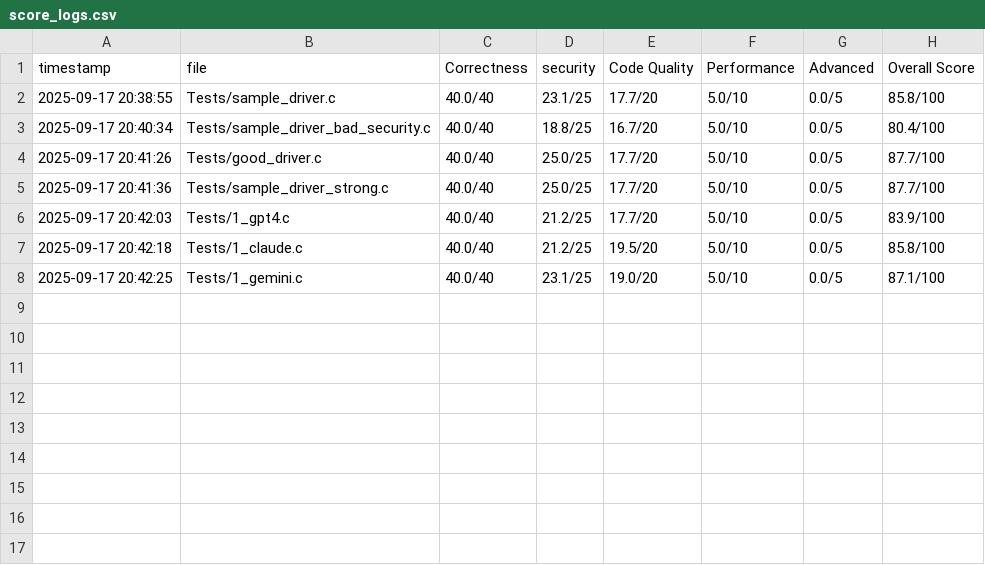
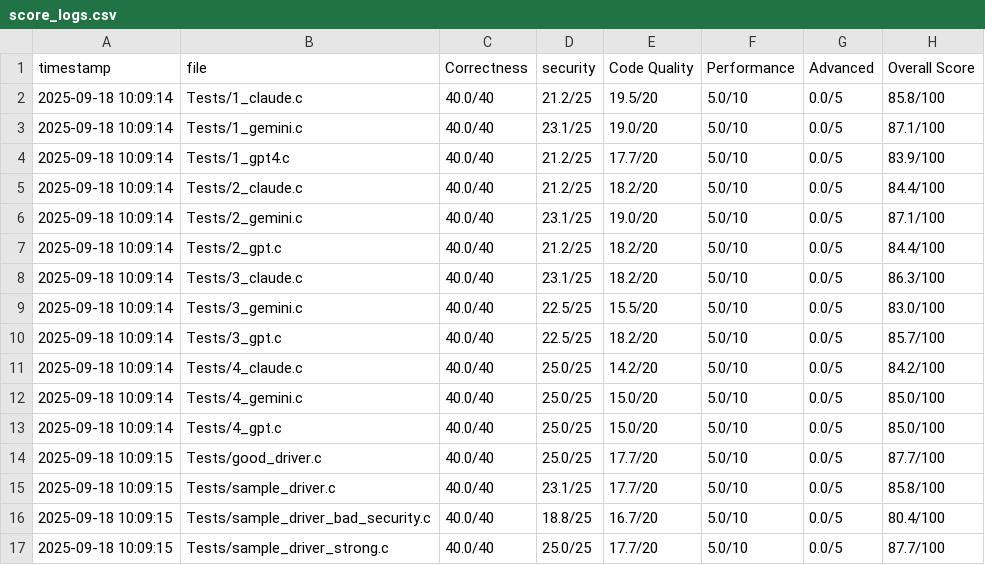
Before and after one commit to VedantNipane/Linux-Driver-Code-Grader, a CSV file: Evaluator/score_logs.csv, drawn as a sheet.

Commit message:
10 - More test files

```diff
--- a/Evaluator/score_logs.csv
+++ b/Evaluator/score_logs.csv
@@ -1,8 +1,17 @@
 timestamp,file,Correctness,security,Code Quality,Performance,Advanced,Overall Score
-2025-09-17 20:38:55,Tests/sample_driver.c,40.0/40,23.1/25,17.7/20,5.0/10,0.0/5,85.8/100
-2025-09-17 20:40:34,Tests/sample_driver_bad_security.c,40.0/40,18.8/25,16.7/20,5.0/10,0.0/5,80.4/100
-2025-09-17 20:41:26,Tests/good_driver.c,40.0/40,25.0/25,17.7/20,5.0/10,0.0/5,87.7/100
-2025-09-17 20:41:36,Tests/sample_driver_strong.c,40.0/40,25.0/25,17.7/20,5.0/10,0.0/5,87.7/100
-2025-09-17 20:42:03,Tests/1_gpt4.c,40.0/40,21.2/25,17.7/20,5.0/10,0.0/5,83.9/100
-2025-09-17 20:42:18,Tests/1_claude.c,40.0/40,21.2/25,19.5/20,5.0/10,0.0/5,85.8/100
-2025-09-17 20:42:25,Tests/1_gemini.c,40.0/40,23.1/25,19.0/20,5.0/10,0.0/5,87.1/100
+2025-09-18 10:09:14,Tests/1_claude.c,40.0/40,21.2/25,19.5/20,5.0/10,0.0/5,85.8/100
+2025-09-18 10:09:14,Tests/1_gemini.c,40.0/40,23.1/25,19.0/20,5.0/10,0.0/5,87.1/100
+2025-09-18 10:09:14,Tests/1_gpt4.c,40.0/40,21.2/25,17.7/20,5.0/10,0.0/5,83.9/100
+2025-09-18 10:09:14,Tests/2_claude.c,40.0/40,21.2/25,18.2/20,5.0/10,0.0/5,84.4/100
+2025-09-18 10:09:14,Tests/2_gemini.c,40.0/40,23.1/25,19.0/20,5.0/10,0.0/5,87.1/100
+2025-09-18 10:09:14,Tests/2_gpt.c,40.0/40,21.2/25,18.2/20,5.0/10,0.0/5,84.4/100
+2025-09-18 10:09:14,Tests/3_claude.c,40.0/40,23.1/25,18.2/20,5.0/10,0.0/5,86.3/100
+2025-09-18 10:09:14,Tests/3_gemini.c,40.0/40,22.5/25,15.5/20,5.0/10,0.0/5,83.0/100
+2025-09-18 10:09:14,Tests/3_gpt.c,40.0/40,22.5/25,18.2/20,5.0/10,0.0/5,85.7/100
+2025-09-18 10:09:14,Tests/4_claude.c,40.0/40,25.0/25,14.2/20,5.0/10,0.0/5,84.2/100
+2025-09-18 10:09:14,Tests/4_gemini.c,40.0/40,25.0/25,15.0/20,5.0/10,0.0/5,85.0/100
+2025-09-18 10:09:14,Tests/4_gpt.c,40.0/40,25.0/25,15.0/20,5.0/10,0.0/5,85.0/100
+2025-09-18 10:09:15,Tests/good_driver.c,40.0/40,25.0/25,17.7/20,5.0/10,0.0/5,87.7/100
+2025-09-18 10:09:15,Tests/sample_driver.c,40.0/40,23.1/25,17.7/20,5.0/10,0.0/5,85.8/100
+2025-09-18 10:09:15,Tests/sample_driver_bad_security.c,40.0/40,18.8/25,16.7/20,5.0/10,0.0/5,80.4/100
+2025-09-18 10:09:15,Tests/sample_driver_strong.c,40.0/40,25.0/25,17.7/20,5.0/10,0.0/5,87.7/100
```
Also changed, not shown: 21 other files.
